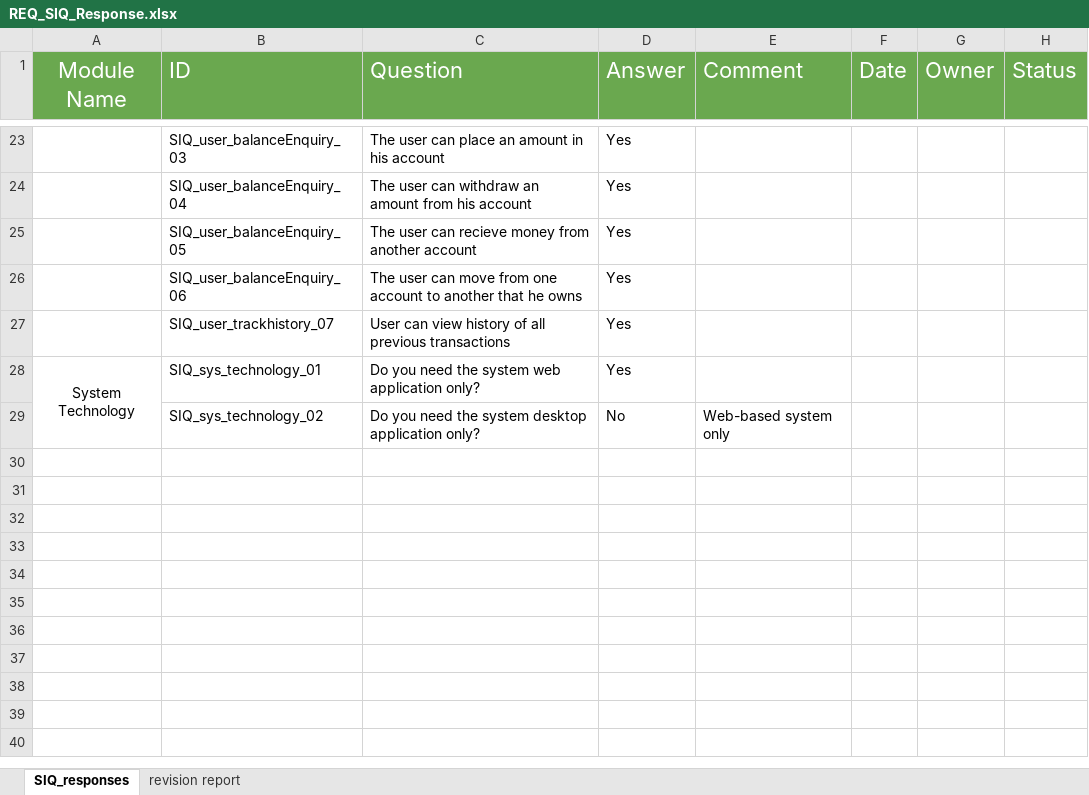
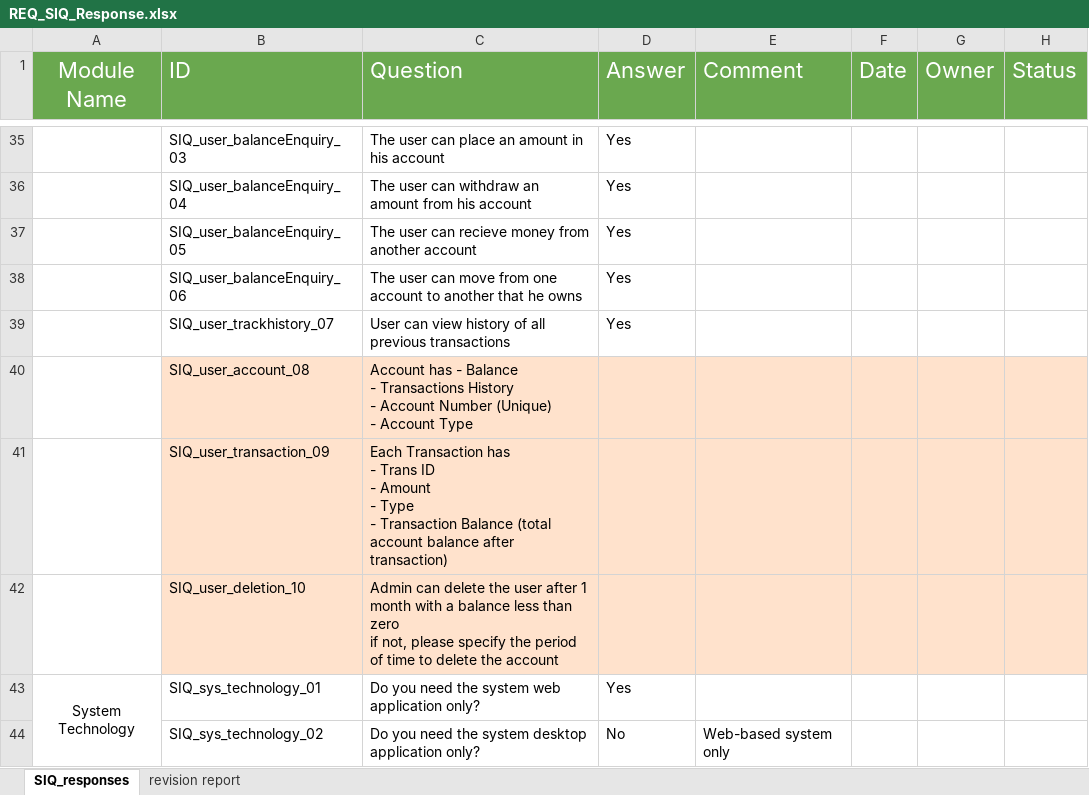
Before and after one commit to sohilaabdallaa/Internal-Banking-System, an Excel workbook: Requirement/REQ_SIQ_Response.xlsx, sheet SIQ_responses, drawn as a sheet; only a part is shown, gaps mark what is left out; values as stored, in another font and other column widths than the file's, no borders; ↵ is a line break in a cell; the diff covers the shown part only; the diff names each change by its address in the sheet, - before the commit and + after, or states it on an @@ line.

```diff
--- a/Requirement/REQ_SIQ_Response.xlsx (sheet SIQ_responses)
+++ b/Requirement/REQ_SIQ_Response.xlsx (sheet SIQ_responses)
+row 40:  | SIQ_user_account_08 | Account has - Balance ↵ - Transactions History ↵ - Account Number (Unique) ↵ - Account Type
+row 41:  | SIQ_user_transaction_09 | Each Transaction has ↵ - Trans ID ↵ - Amount ↵ - Type ↵ - Transaction Balance (total account balance after transaction)
+row 42:  | SIQ_user_deletion_10 | Admin can delete the user after 1 month with a balance less than zero ↵ if not, please specify the period of time to delete the account
```
Also changed, not shown: 13 added rows, 1 removed row, 2 edited cells, cell formats and merged cells elsewhere in this sheet, Requirement/REQ_SRS_.xlsx, Requirement/RTM.xlsx, 1 other file.
